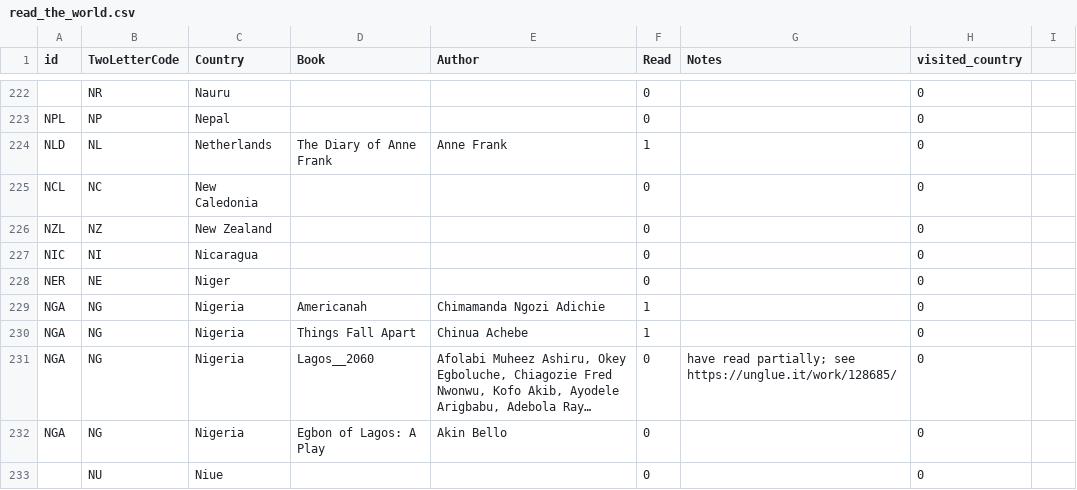
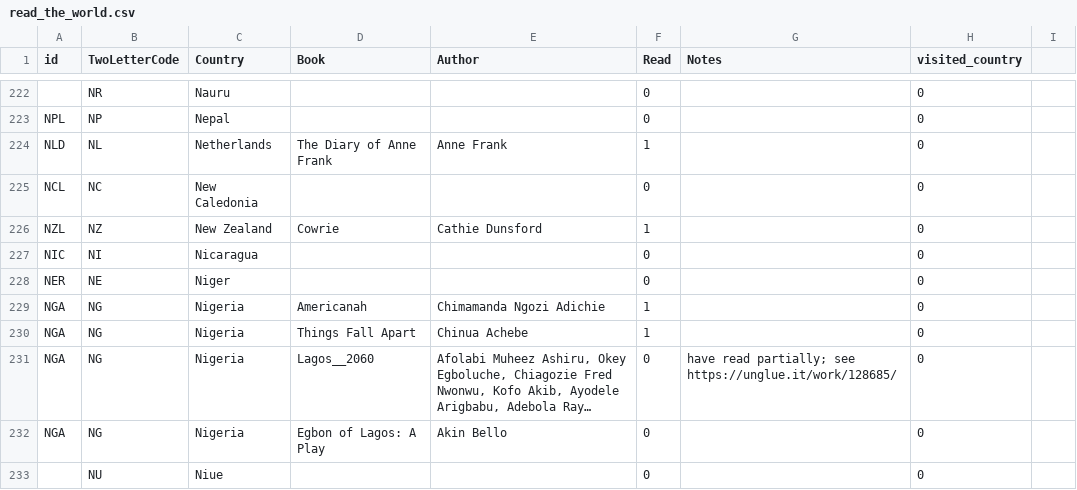
Before and after one commit to paulkaefer/read-the-world, a CSV file: data/read_the_world.csv, drawn as a sheet; only a part is shown, gaps mark what is left out; long unchanged cells end in ….

Commit message:
finished Cowrie
recommended if you enjoyed The Stars and the Blackness Between Them!

```diff
--- a/data/read_the_world.csv
+++ b/data/read_the_world.csv
@@ -225,3 +225,3 @@ NLD,NL,Netherlands,The Diary of Anne Frank,Anne Frank,1,,0,
 NCL,NC,New Caledonia,,,0,,0,
-NZL,NZ,New Zealand,,,0,,0,
+NZL,NZ,New Zealand,Cowrie,Cathie Dunsford,1,,0,
 NIC,NI,Nicaragua,,,0,,0,
```
